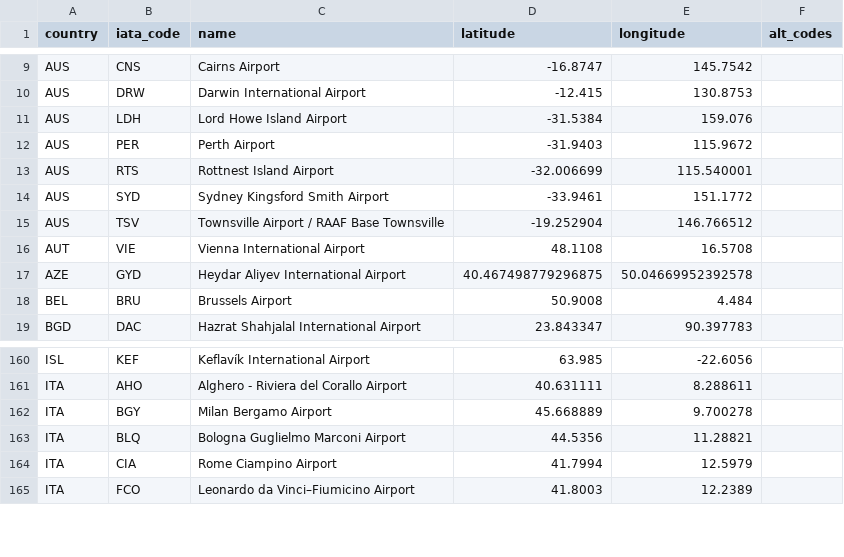
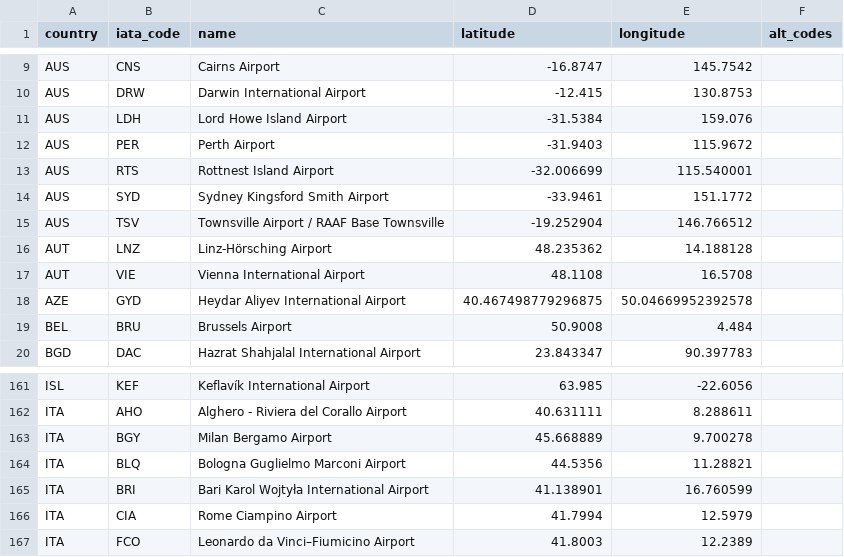
Before and after one commit to TravelMapping/AirportData, a CSV file: air/data/airports.csv, drawn as a sheet; only a part is shown, gaps mark what is left out; the diff names each change by its address in the sheet, - before the commit and + after, or states it on an @@ line.

```diff
--- a/air/data/airports.csv
+++ b/air/data/airports.csv
+row 16: AUT | LNZ | Linz-Hörsching Airport | 48.235362 | 14.188128
+row 165: ITA | BRI | Bari Karol Wojtyła International Airport | 41.138901 | 16.760599
```
